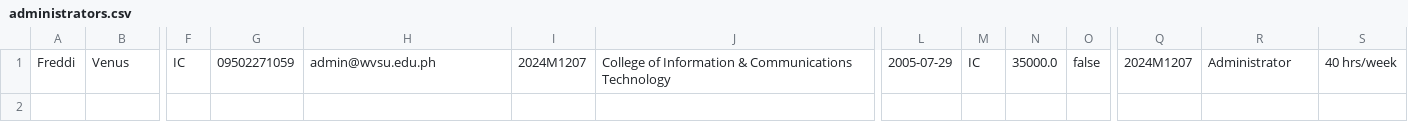
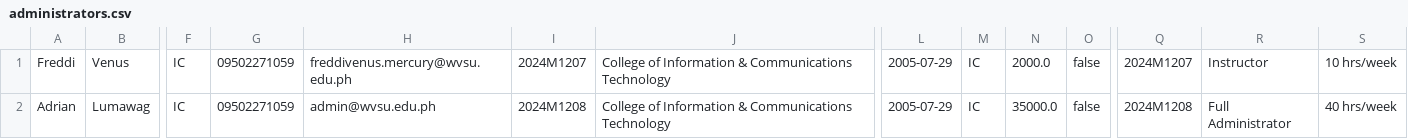
Before and after one commit to dreyyan/academiq, a CSV file: data/administrators.csv, drawn as a sheet; only a part is shown, gaps mark what is left out; rows hold the shown columns only; the diff names each change by its address in the sheet, - before the commit and + after, or states it on an @@ line.

```diff
--- a/data/administrators.csv
+++ b/data/administrators.csv
-H1: admin@wvsu.edu.ph
+H1: freddivenus.mercury@wvsu.edu.ph
-N1: 35000.0
+N1: 2000.0
-R1: Administrator
+R1: Instructor
-S1: 40 hrs/week
+S1: 10 hrs/week
+row 2: Adrian | Lumawag | IC | 09502271059 | admin@wvsu.edu.ph | 2024M1208 | College of Information & Communications Technology | 2005-07-29 | IC | 35000.0 | false | 2024M1208 | Full Administrator | 40 hrs/week
```
Also changed, not shown: data/students.csv, 6 other files.
